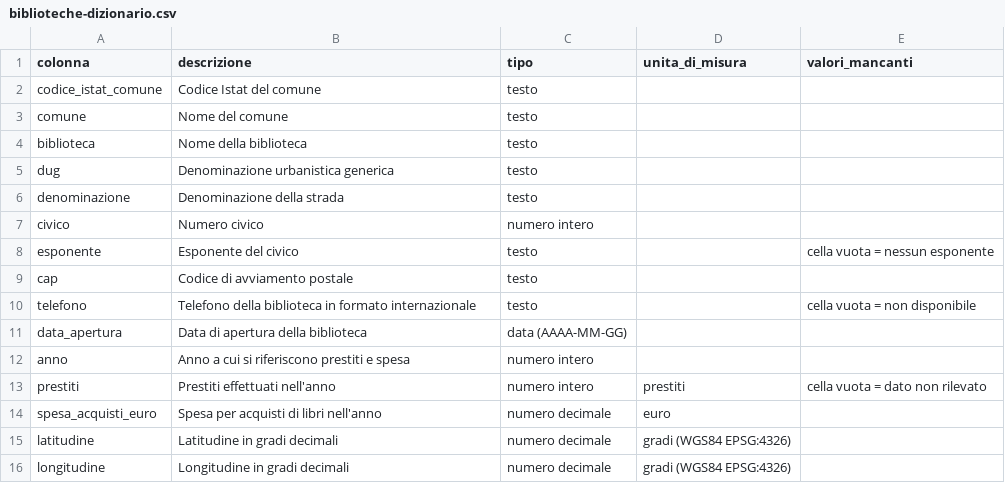
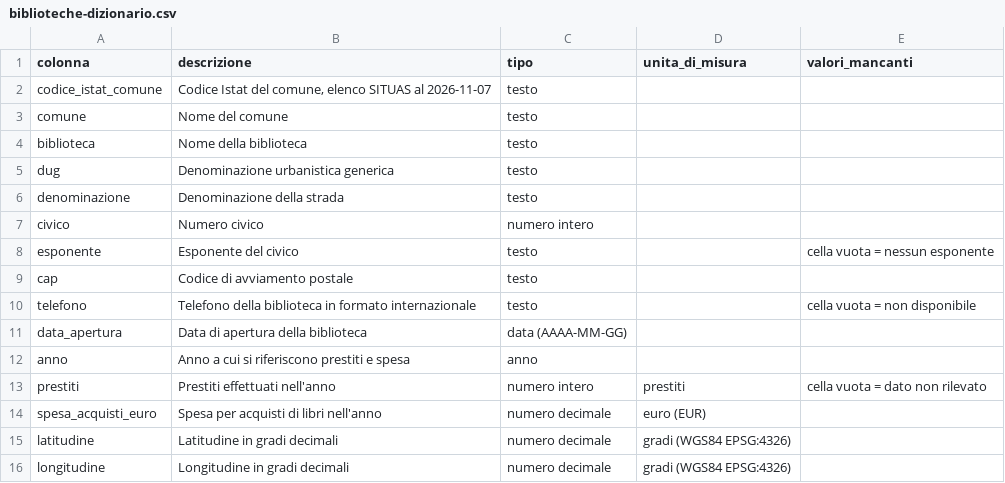
Before and after one commit to ondata/guidaPraticaPubblicazioneCSV, a CSV file: docs/risorse/esempi/biblioteche-dizionario.csv, drawn as a sheet.

```diff
--- a/docs/risorse/esempi/biblioteche-dizionario.csv
+++ b/docs/risorse/esempi/biblioteche-dizionario.csv
@@ -1,3 +1,3 @@
 colonna,descrizione,tipo,unita_di_misura,valori_mancanti
-codice_istat_comune,Codice Istat del comune,testo,,
+codice_istat_comune,"Codice Istat del comune, elenco SITUAS al 2026-11-07",testo,,
 comune,Nome del comune,testo,,
@@ -11,5 +11,5 @@ telefono,Telefono della biblioteca in formato internazionale,testo,,cella vuota
 data_apertura,Data di apertura della biblioteca,data (AAAA-MM-GG),,
-anno,Anno a cui si riferiscono prestiti e spesa,numero intero,,
+anno,Anno a cui si riferiscono prestiti e spesa,anno,,
 prestiti,Prestiti effettuati nell'anno,numero intero,prestiti,cella vuota = dato non rilevato
-spesa_acquisti_euro,Spesa per acquisti di libri nell'anno,numero decimale,euro,
+spesa_acquisti_euro,Spesa per acquisti di libri nell'anno,numero decimale,euro (EUR),
 latitudine,Latitudine in gradi decimali,numero decimale,gradi (WGS84 EPSG:4326),
```
Also changed, not shown: 47 other files.
